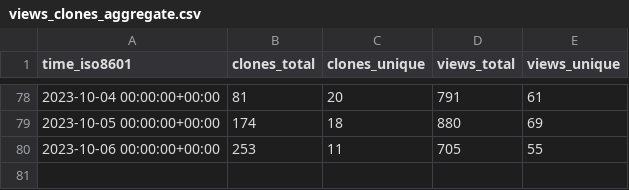
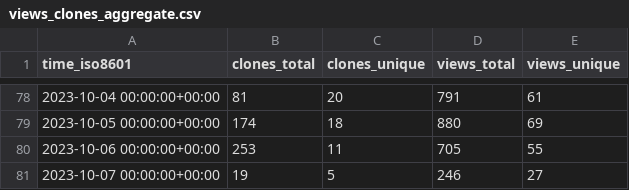
Before and after one commit to archit00sharma/superduperdb, a CSV file: SuperDuperDB/superduperdb/ghrs-data/views_clones_aggregate.csv, drawn as a sheet; only a part is shown, gaps mark what is left out.

```diff
--- a/SuperDuperDB/superduperdb/ghrs-data/views_clones_aggregate.csv
+++ b/SuperDuperDB/superduperdb/ghrs-data/views_clones_aggregate.csv
@@ -80 +80,2 @@ time_iso8601,clones_total,clones_unique,views_total,views_unique
 2023-10-06 00:00:00+00:00,253,11,705,55
+2023-10-07 00:00:00+00:00,19,5,246,27
```
Also changed, not shown: 1 other file.
